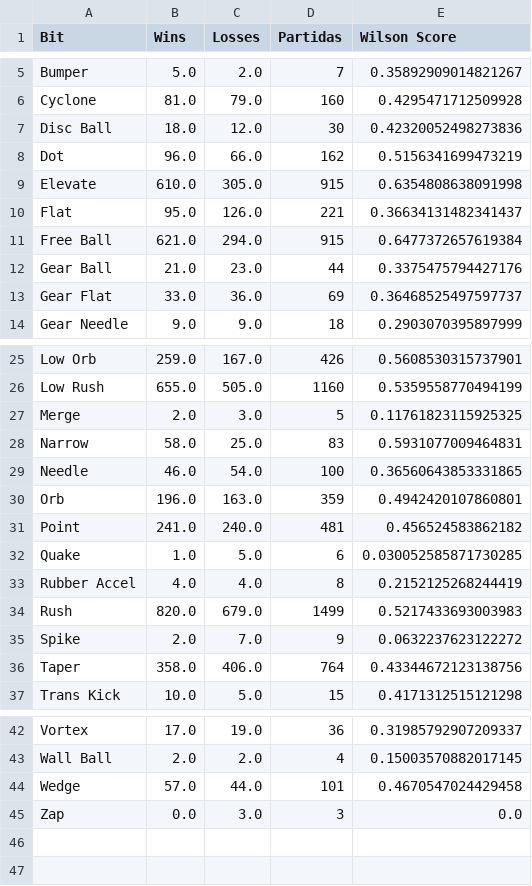
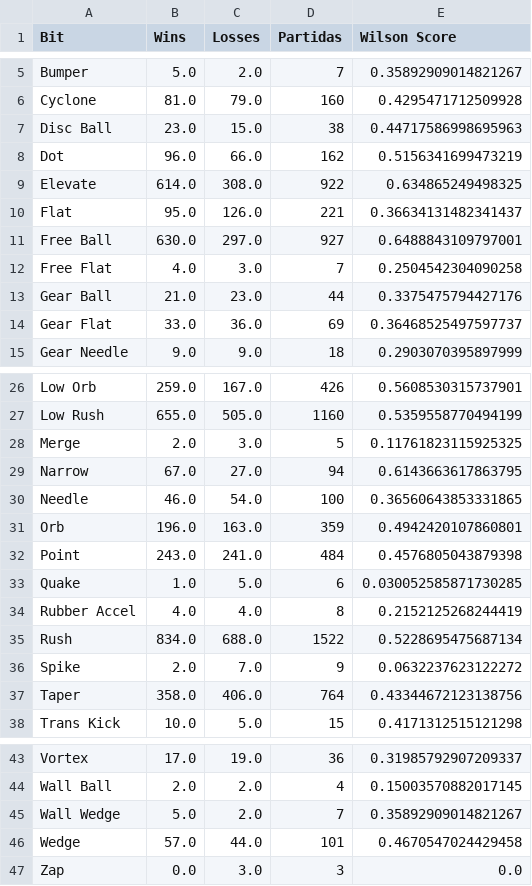
Before and after one commit to Fujennai/Beyblade-Competitive-Data-Tools, a CSV file: bit_stats.csv, drawn as a sheet; only a part is shown, gaps mark what is left out; the diff covers the shown part only.

```diff
--- a/bit_stats.csv
+++ b/bit_stats.csv
@@ -6,7 +6,8 @@ Bumper,5.0,2.0,7,0.35892909014821267
 Cyclone,81.0,79.0,160,0.4295471712509928
-Disc Ball,18.0,12.0,30,0.42320052498273836
+Disc Ball,23.0,15.0,38,0.44717586998695963
 Dot,96.0,66.0,162,0.5156341699473219
-Elevate,610.0,305.0,915,0.6354808638091998
+Elevate,614.0,308.0,922,0.634865249498325
 Flat,95.0,126.0,221,0.36634131482341437
-Free Ball,621.0,294.0,915,0.6477372657619384
+Free Ball,630.0,297.0,927,0.6488843109797001
+Free Flat,4.0,3.0,7,0.2504542304090258
 Gear Ball,21.0,23.0,44,0.3375475794427176
@@ -27,9 +28,9 @@ Low Rush,655.0,505.0,1160,0.5359558770494199
 Merge,2.0,3.0,5,0.11761823115925325
-Narrow,58.0,25.0,83,0.5931077009464831
+Narrow,67.0,27.0,94,0.6143663617863795
 Needle,46.0,54.0,100,0.36560643853331865
 Orb,196.0,163.0,359,0.4942420107860801
-Point,241.0,240.0,481,0.456524583862182
+Point,243.0,241.0,484,0.4576805043879398
 Quake,1.0,5.0,6,0.030052585871730285
 Rubber Accel,4.0,4.0,8,0.2152125268244419
-Rush,820.0,679.0,1499,0.5217433693003983
+Rush,834.0,688.0,1522,0.5228695475687134
 Spike,2.0,7.0,9,0.0632237623122272
@@ -43,2 +44,3 @@ Vortex,17.0,19.0,36,0.31985792907209337
 Wall Ball,2.0,2.0,4,0.15003570882017145
+Wall Wedge,5.0,2.0,7,0.35892909014821267
 Wedge,57.0,44.0,101,0.4670547024429458
```
Also changed, not shown: 8 edited cells elsewhere in this file, blade_stats.csv, ratchet_stats.csv, 2 other files.
